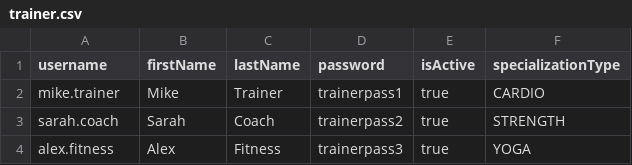
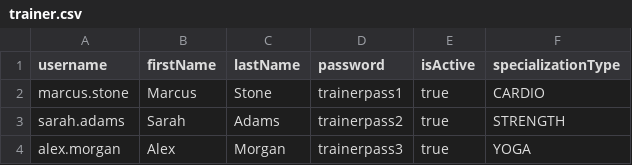
Before and after one commit to dmytmeln/gym-crm, a CSV file: src/main/resources/data/trainer.csv, drawn as a sheet.

```diff
--- a/src/main/resources/data/trainer.csv
+++ b/src/main/resources/data/trainer.csv
@@ -1,4 +1,4 @@
 username,firstName,lastName,password,isActive,specializationType
-mike.trainer,Mike,Trainer,trainerpass1,true,CARDIO
-sarah.coach,Sarah,Coach,trainerpass2,true,STRENGTH
-alex.fitness,Alex,Fitness,trainerpass3,true,YOGA
+marcus.stone,Marcus,Stone,trainerpass1,true,CARDIO
+sarah.adams,Sarah,Adams,trainerpass2,true,STRENGTH
+alex.morgan,Alex,Morgan,trainerpass3,true,YOGA
```
Also changed, not shown: src/main/resources/data/trainee.csv, 33 other files.
